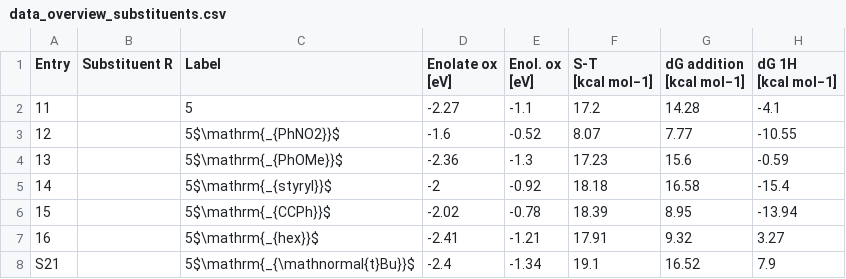
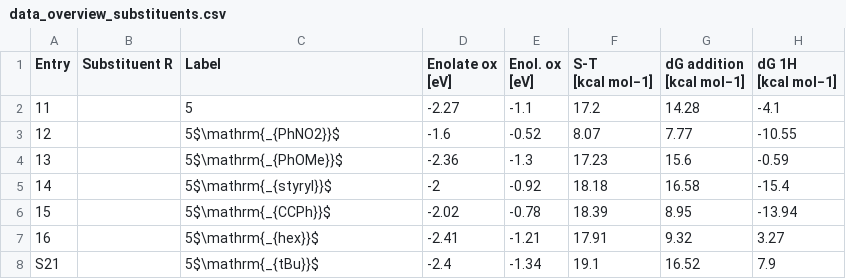
Before and after one commit to BaikgrpKAIST/FIGS-BIs_for_SET_catalysis, a CSV file: data/data_overview_substituents.csv, drawn as a sheet; only a part is shown; the diff names each change by its address in the sheet, - before the commit and + after, or states it on an @@ line.

Commit message:
Substituent label updated

```diff
--- a/data/data_overview_substituents.csv
+++ b/data/data_overview_substituents.csv
-C8 (Label): 5$\mathrm{_{\mathnormal{t}Bu}}$
+C8 (Label): 5$\mathrm{_{tBu}}$
```
